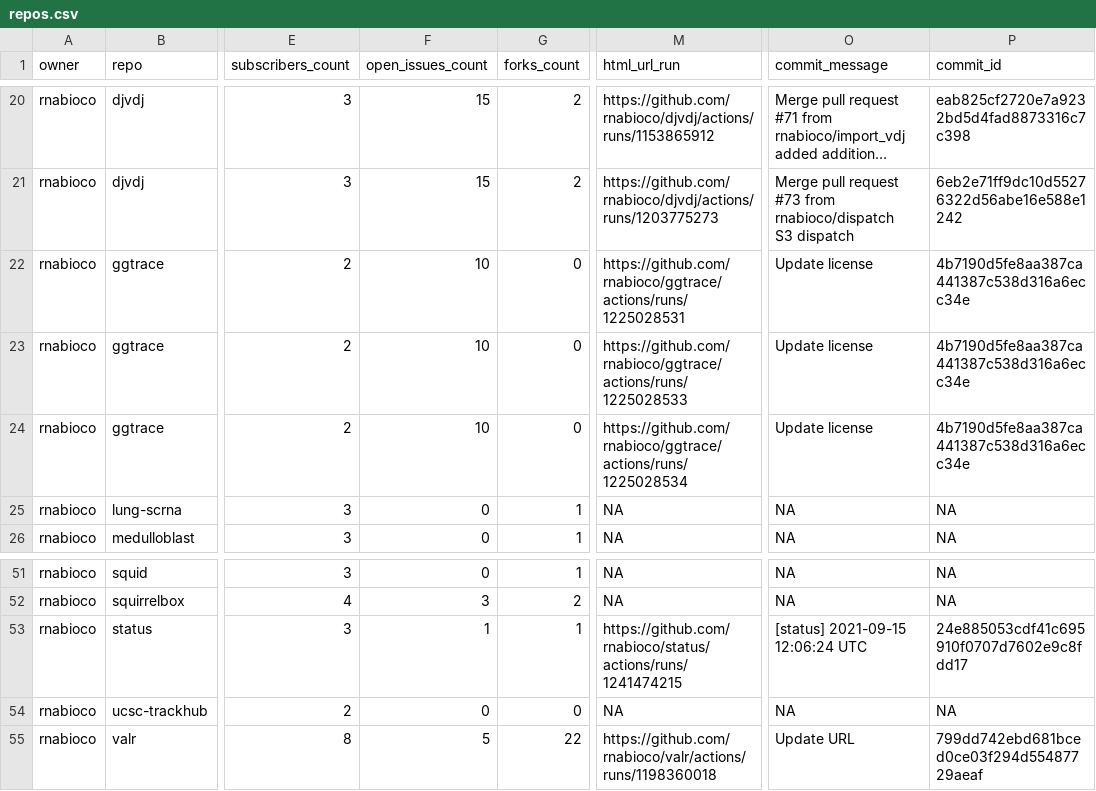
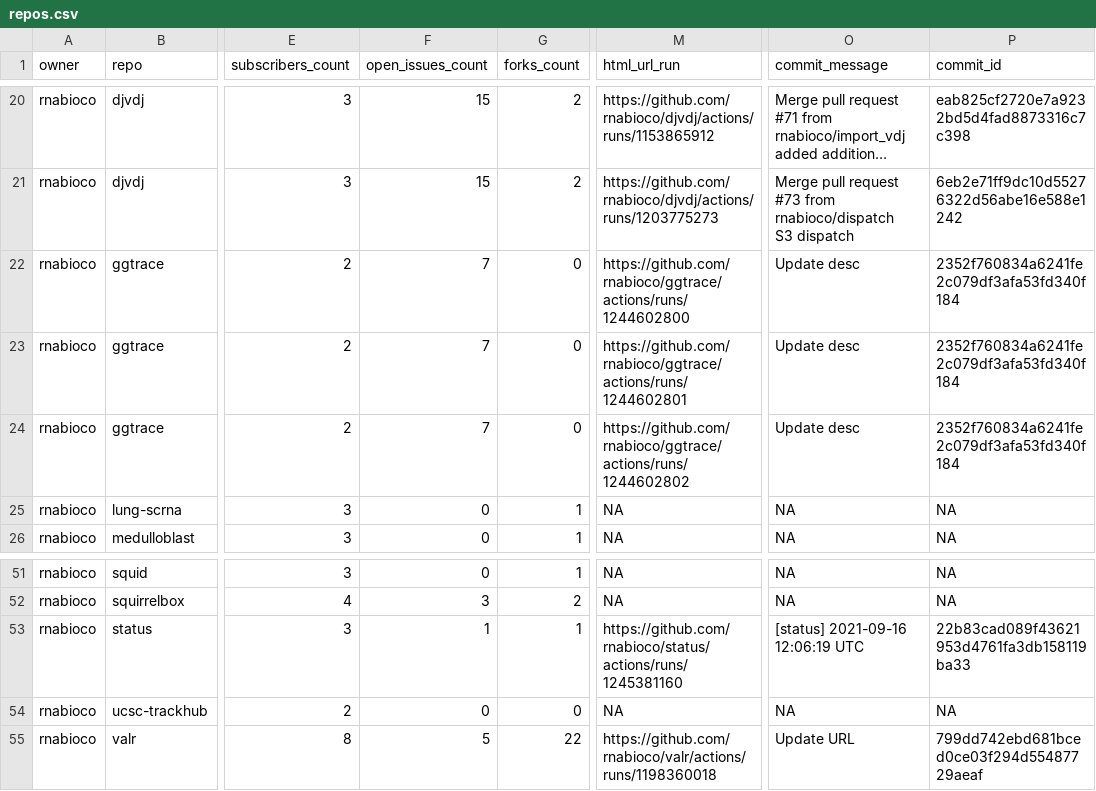
Before and after one commit to rnabioco/status, a CSV file: repos.csv, drawn as a sheet; only a part is shown, gaps mark what is left out; long unchanged cells end in …; the diff names each change by its address in the sheet, - before the commit and + after, or states it on an @@ line.

```diff
--- a/repos.csv
+++ b/repos.csv
-F22:F24 (open_issues_count): 10
+F22:F24 (open_issues_count): 7
-M22 (html_url_run): https://github.com/rnabioco/ggtrace/actions/runs/1225028531
+M22 (html_url_run): https://github.com/rnabioco/ggtrace/actions/runs/1244602800
-O22:O24 (commit_message): Update license
+O22:O24 (commit_message): Update desc
-P22:P24 (commit_id): 4b7190d5fe8aa387ca441387c538d316a6ecc34e
+P22:P24 (commit_id): 2352f760834a6241fe2c079df3afa53fd340f184
-M23 (html_url_run): https://github.com/rnabioco/ggtrace/actions/runs/1225028533
+M23 (html_url_run): https://github.com/rnabioco/ggtrace/actions/runs/1244602801
-M24 (html_url_run): https://github.com/rnabioco/ggtrace/actions/runs/1225028534
+M24 (html_url_run): https://github.com/rnabioco/ggtrace/actions/runs/1244602802
-M53 (html_url_run): https://github.com/rnabioco/status/actions/runs/1241474215
+M53 (html_url_run): https://github.com/rnabioco/status/actions/runs/1245381160
-O53 (commit_message): [status] 2021-09-15 12:06:24 UTC
+O53 (commit_message): [status] 2021-09-16 12:06:19 UTC
-P53 (commit_id): 24e885053cdf41c695910f0707d7602e9c8fdd17
+P53 (commit_id): 22b83cad089f43621953d4761fa3db158119ba33
```
Also changed, not shown: 1 other file.
